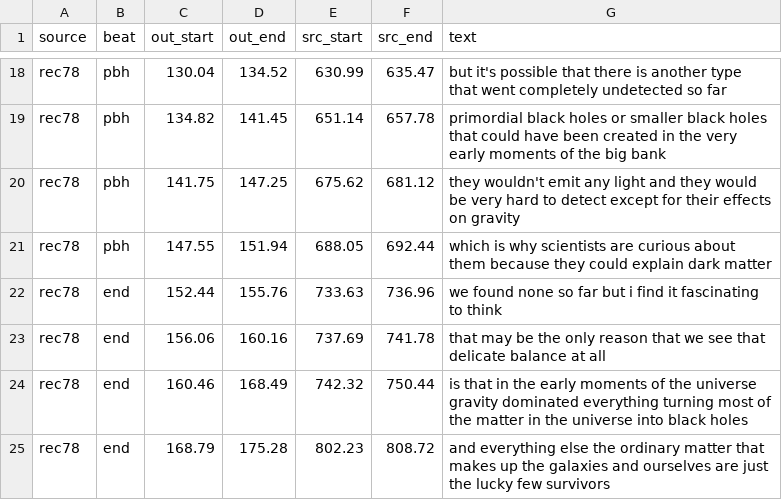
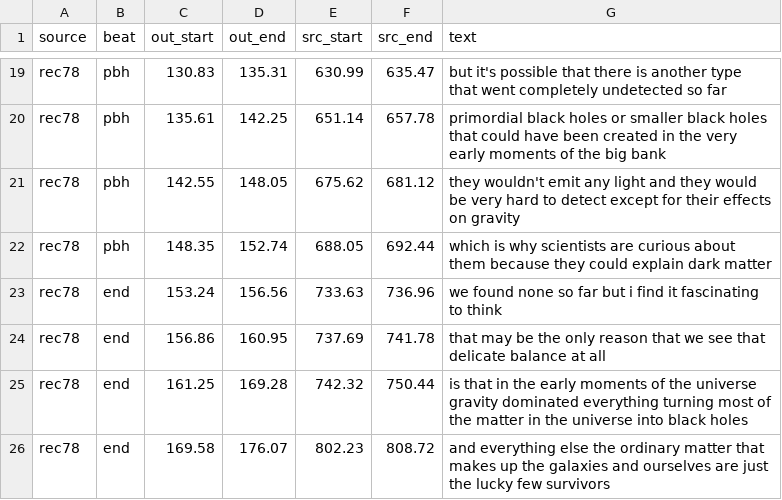
Before and after one commit to alexvansande/Triangle-of-Everything, a CSV file: video/short-l2d-dance-of-the-forces/cuts.csv, drawn as a sheet; only a part is shown, gaps mark what is left out; addresses are those after the commit; the diff covers the shown part only; the diff names each change by its address in the sheet, - before the commit and + after, or states it on an @@ line.

```diff
--- a/video/short-l2d-dance-of-the-forces/cuts.csv
+++ b/video/short-l2d-dance-of-the-forces/cuts.csv
-C19 (out_start): 130.04
+C19 (out_start): 130.83
-D19 (out_end): 134.52
+D19 (out_end): 135.31
-C20 (out_start): 134.82
+C20 (out_start): 135.61
-D20 (out_end): 141.45
+D20 (out_end): 142.25
-C21 (out_start): 141.75
+C21 (out_start): 142.55
-D21 (out_end): 147.25
+D21 (out_end): 148.05
-C22 (out_start): 147.55
+C22 (out_start): 148.35
-D22 (out_end): 151.94
+D22 (out_end): 152.74
-C23 (out_start): 152.44
+C23 (out_start): 153.24
-D23 (out_end): 155.76
+D23 (out_end): 156.56
-C24 (out_start): 156.06
+C24 (out_start): 156.86
-D24 (out_end): 160.16
+D24 (out_end): 160.95
-C25 (out_start): 160.46
+C25 (out_start): 161.25
-D25 (out_end): 168.49
+D25 (out_end): 169.28
-C26 (out_start): 168.79
+C26 (out_start): 169.58
-D26 (out_end): 175.28
+D26 (out_end): 176.07
```
Also changed, not shown: 1 added row and 31 edited cells elsewhere in this file, 4 other files.
